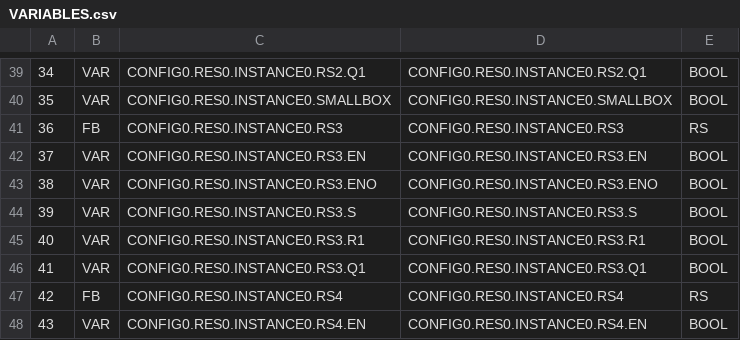
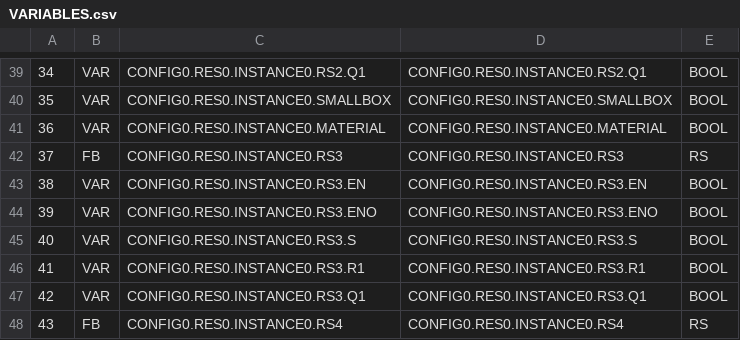
Before and after one commit to wesGates/FactorySim, a CSV file: LadderLogic/build/VARIABLES.csv, drawn as a sheet; only a part is shown, gaps mark what is left out; the shorter side is filled out with more unchanged rows; addresses are those after the commit; the diff covers the shown part only; the diff names each change by its address in the sheet, - before the commit and + after, or states it on an @@ line.

Commit message:
Implemented Material Identifier
Program can now differentiate between the small box and material.

```diff
--- a/LadderLogic/build/VARIABLES.csv
+++ b/LadderLogic/build/VARIABLES.csv
+row 41: 36 | VAR | CONFIG0.RES0.INSTANCE0.MATERIAL | CONFIG0.RES0.INSTANCE0.MATERIAL | BOOL
@@ column A renumbered between rows 42 and 254 @@
```
Also changed, not shown: 24 added rows elsewhere in this file, 11 other files.
